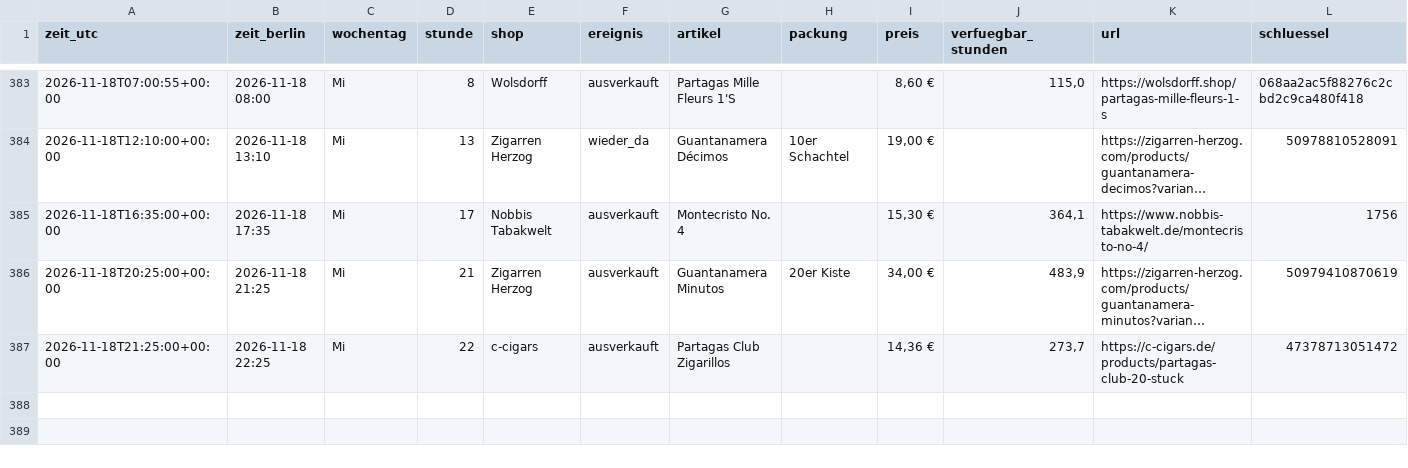
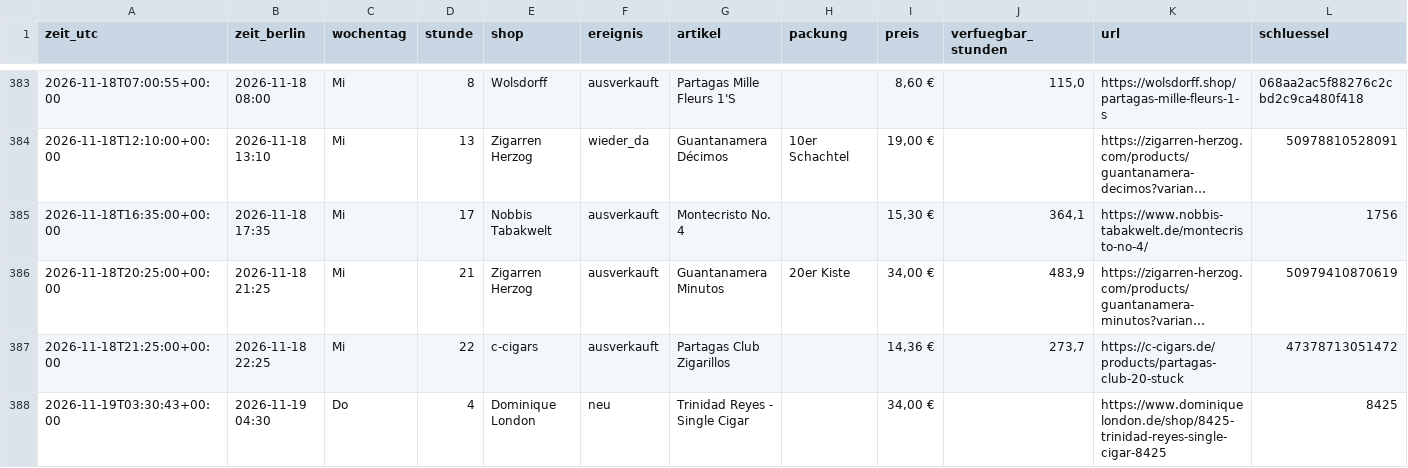
Before and after one commit to linusmw/habanos-waechter, a CSV file: verlauf.csv, drawn as a sheet; only a part is shown, gaps mark what is left out; long unchanged cells end in ….

```diff
--- a/verlauf.csv
+++ b/verlauf.csv
@@ -387 +387,2 @@ zeit_utc;zeit_berlin;wochentag;stunde;shop;ereignis;artikel;packung;preis;verfue
 2026-11-18T21:25:00+00:00;2026-11-18 22:25;Mi;22;c-cigars;ausverkauft;Partagas Club Zigarillos;;14,36 €;273,7;https://c-cigars.de/products/partagas-club-20-stuck;47378713051472
+2026-11-19T03:30:43+00:00;2026-11-19 04:30;Do;4;Dominique London;neu;Trinidad Reyes - Single Cigar;;34,00 €;;https://www.dominiquelondon.de/shop/8425-trinidad-reyes-single-cigar-8425;8425
```
Also changed, not shown: 2 other files.
